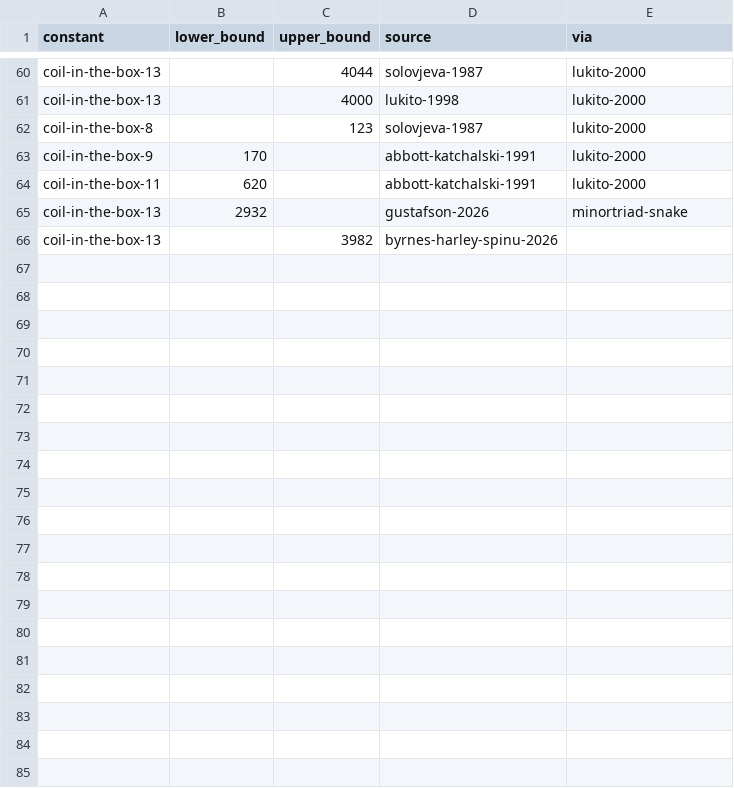
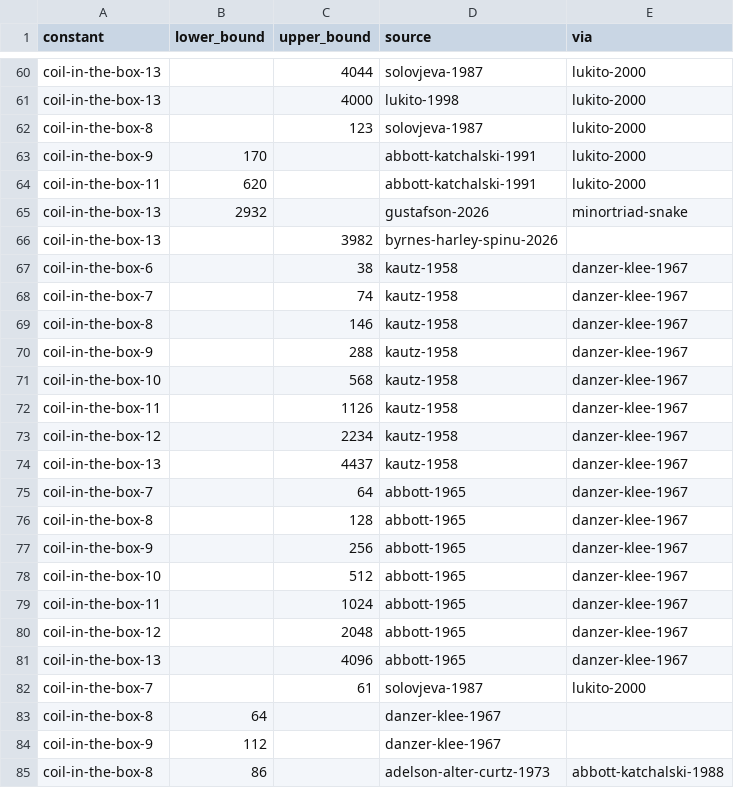
Before and after one commit to daniel-munro/leaps-in-bounds, a CSV file: literature/bounds/coil-in-the-box.csv, drawn as a sheet; only a part is shown, gaps mark what is left out; the diff names each change by its address in the sheet, - before the commit and + after, or states it on an @@ line.

```diff
--- a/literature/bounds/coil-in-the-box.csv
+++ b/literature/bounds/coil-in-the-box.csv
+row 67: coil-in-the-box-6 |  | 38 | kautz-1958 | danzer-klee-1967
+row 68: coil-in-the-box-7 |  | 74 | kautz-1958 | danzer-klee-1967
+row 69: coil-in-the-box-8 |  | 146 | kautz-1958 | danzer-klee-1967
+row 70: coil-in-the-box-9 |  | 288 | kautz-1958 | danzer-klee-1967
+row 71: coil-in-the-box-10 |  | 568 | kautz-1958 | danzer-klee-1967
+row 72: coil-in-the-box-11 |  | 1126 | kautz-1958 | danzer-klee-1967
+row 73: coil-in-the-box-12 |  | 2234 | kautz-1958 | danzer-klee-1967
+row 74: coil-in-the-box-13 |  | 4437 | kautz-1958 | danzer-klee-1967
+row 75: coil-in-the-box-7 |  | 64 | abbott-1965 | danzer-klee-1967
+row 76: coil-in-the-box-8 |  | 128 | abbott-1965 | danzer-klee-1967
+row 77: coil-in-the-box-9 |  | 256 | abbott-1965 | danzer-klee-1967
+row 78: coil-in-the-box-10 |  | 512 | abbott-1965 | danzer-klee-1967
+row 79: coil-in-the-box-11 |  | 1024 | abbott-1965 | danzer-klee-1967
+row 80: coil-in-the-box-12 |  | 2048 | abbott-1965 | danzer-klee-1967
+row 81: coil-in-the-box-13 |  | 4096 | abbott-1965 | danzer-klee-1967
+row 82: coil-in-the-box-7 |  | 61 | solovjeva-1987 | lukito-2000
+row 83: coil-in-the-box-8 | 64 |  | danzer-klee-1967
+row 84: coil-in-the-box-9 | 112 |  | danzer-klee-1967
+row 85: coil-in-the-box-8 | 86 |  | adelson-alter-curtz-1973 | abbott-katchalski-1988
```
Also changed, not shown: literature/bounds/affine-line-arrangements.csv, 2 other files.
